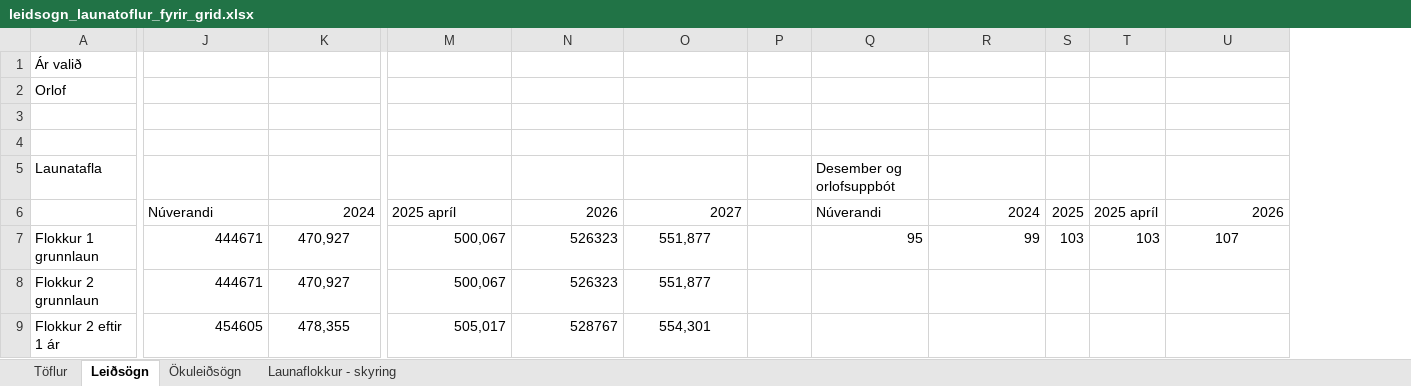
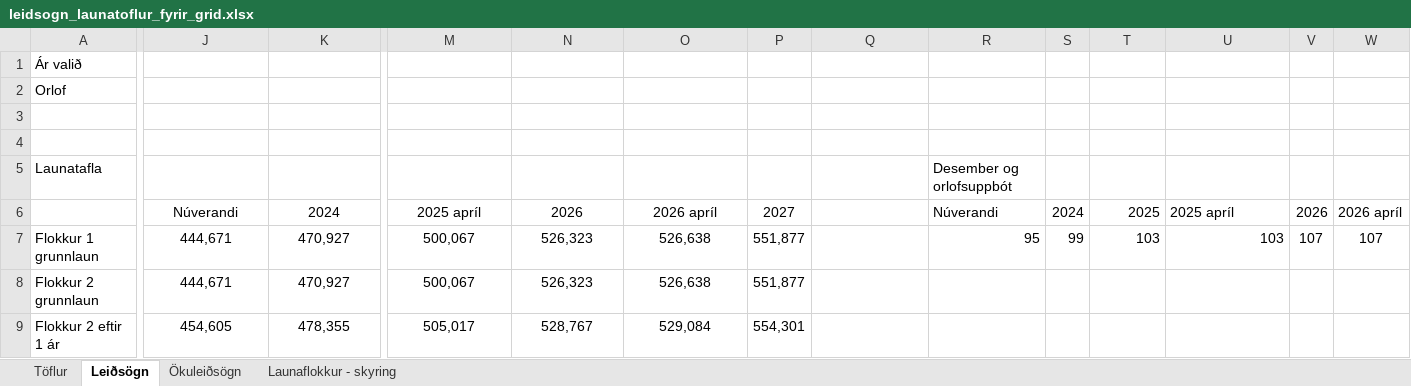
Before and after one commit to hagdeild/leidsogn_launatoflur, an Excel workbook: leidsogn_launatoflur_fyrir_grid.xlsx, sheet Leiðsögn, drawn as a sheet; only a part is shown, gaps mark what is left out; values as stored, in another font and other column widths than the file's, no borders; the diff covers the shown part only; the diff names each change by its address in the sheet, - before the commit and + after, or states it on an @@ line.

```diff
--- a/leidsogn_launatoflur_fyrir_grid.xlsx (sheet Leiðsögn)
+++ b/leidsogn_launatoflur_fyrir_grid.xlsx (sheet Leiðsögn)
+column V, rows 6-7: 2026 | 107
+column W, rows 6-7: 2026 apríl | 107
-Q5: Desember og orlofsuppbót
+Q5: (empty)
-R5: (empty)
+R5: Desember og orlofsuppbót
-J6 alignment: left
+J6 alignment: center
-K6 alignment: right
+K6 alignment: center
-M6 alignment: left
+M6 alignment: center
-N6:O6 alignment: right
+N6:O6 alignment: center
-O6: 2027
+O6: 2026 apríl
-P6: (empty)
+P6: 2027
-Q6: Núverandi
+Q6: (empty)
-R6: 2024
+R6: Núverandi
-S6: 2025
+S6: 2024
-T6: 2025 apríl
+T6: 2025
-U6: 2026
+U6: 2025 apríl
-J7:J8: 444671
+J7:J8: 444,671
-J7:J9 alignment: right
+J7:J9 alignment: center
-M7:N9 alignment: right
+M7:N9 alignment: center
-N7:N8: 526323
+N7:N8: 526,323
-O7:O8: 551,877
+O7:O8: 526,638
-P7:P8: (empty)
+P7:P8: 551,877
-Q7: 95
+Q7: (empty)
-R7: 99
+R7: 95
-S7: 103
+S7: 99
-U7: 107
+U7: 103
-U7 alignment: center
+U7 alignment: right
-J9: 454605
+J9: 454,605
-N9: 528767
+N9: 528,767
-O9: 554,301
+O9: 529,084
-P9: (empty)
+P9: 554,301
```
Also changed, not shown: 1 removed column, 32 edited cells and cell formats elsewhere in this sheet, sheet Ökuleiðsögn, sheet Töflur, formulas that keep their value, 3 other files.
